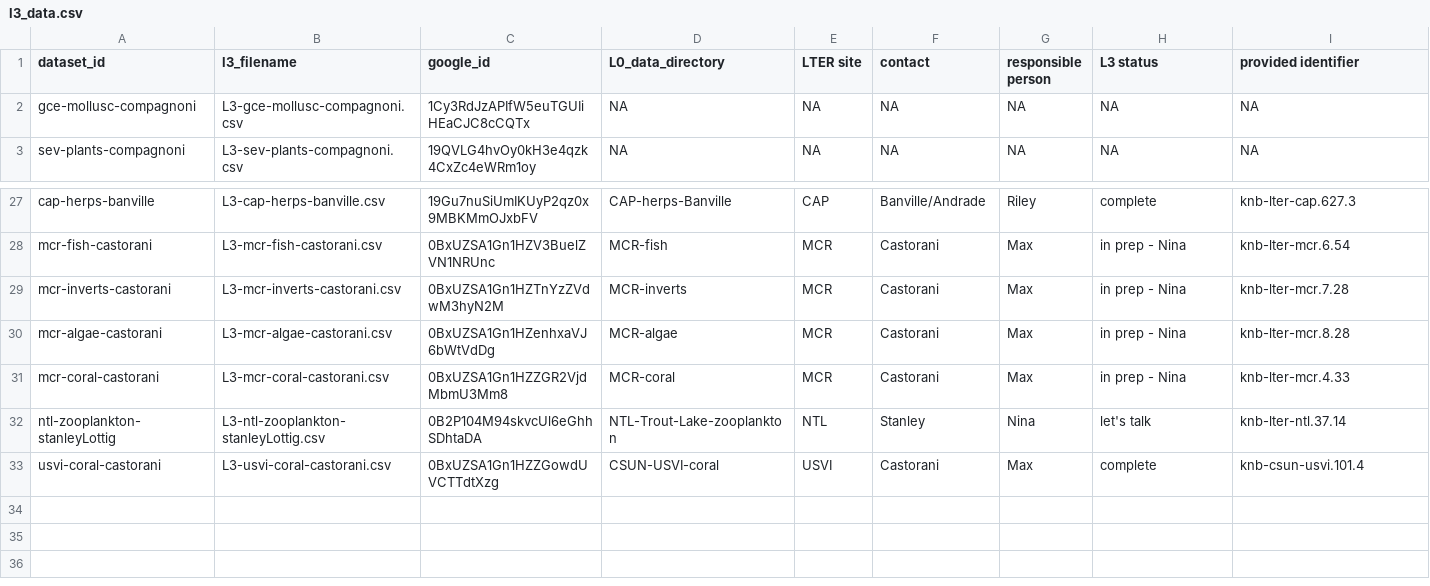
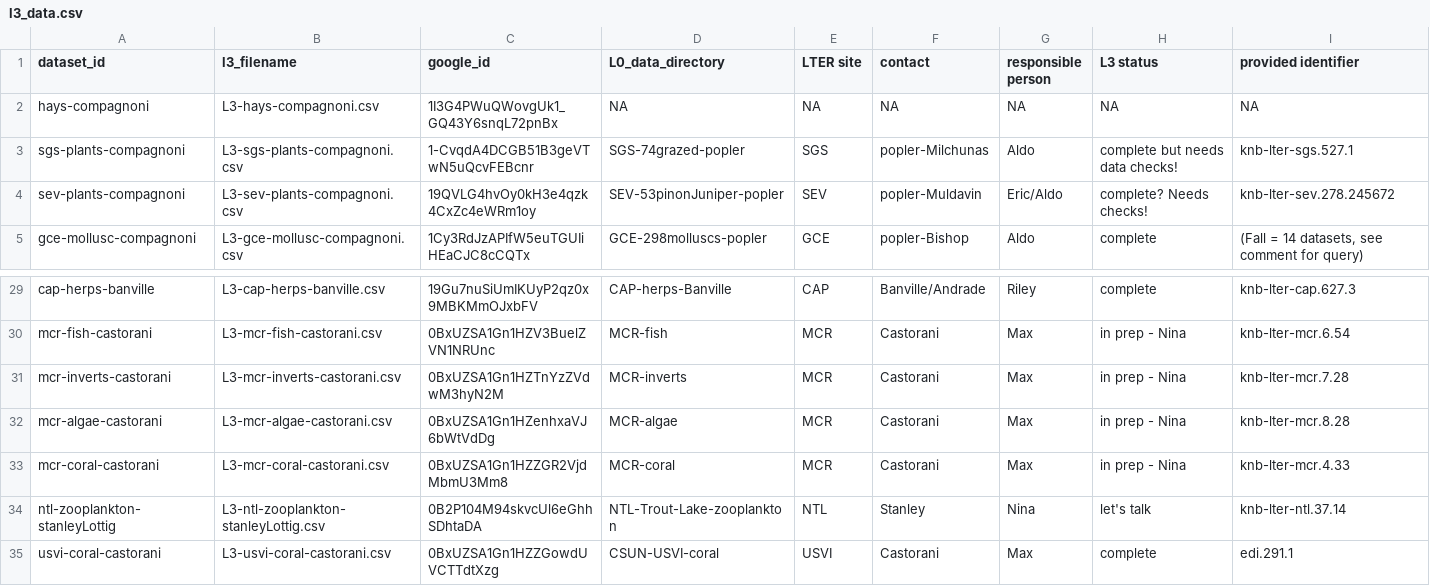
Before and after one commit to sokole/ltermetacommunities, a CSV file: Group3-diversity-metrics/l3_data.csv, drawn as a sheet; only a part is shown, gaps mark what is left out; addresses are those after the commit; rows hold the shown columns only; the diff covers the shown part only; the diff names each change by its address in the sheet, - before the commit and + after, or states it on an @@ line.

```diff
--- a/Group3-diversity-metrics/l3_data.csv
+++ b/Group3-diversity-metrics/l3_data.csv
-A2 (dataset_id): gce-mollusc-compagnoni
+A2 (dataset_id): hays-compagnoni
-B2 (l3_filename): L3-gce-mollusc-compagnoni.csv
+B2 (l3_filename): L3-hays-compagnoni.csv
-C2 (google_id): 1Cy3RdJzAPIfW5euTGUIiHEaCJC8cCQTx
+C2 (google_id): 1I3G4PWuQWovgUk1_GQ43Y6snqL72pnBx
+row 3: sgs-plants-compagnoni | L3-sgs-plants-compagnoni.csv | 1-CvqdA4DCGB51B3geVTwN5uQcvFEBcnr | SGS-74grazed-popler | SGS | popler-Milchunas | Aldo | complete but needs data checks! | knb-lter-sgs.527.1
-D4 (L0_data_directory): NA
+D4 (L0_data_directory): SEV-53pinonJuniper-popler
-E4 (LTER site): NA
+E4 (LTER site): SEV
-F4 (contact): NA
+F4 (contact): popler-Muldavin
-G4 (responsible person): NA
+G4 (responsible person): Eric/Aldo
-H4 (L3 status): NA
+H4 (L3 status): complete? Needs checks!
-I4 (provided identifier): NA
+I4 (provided identifier): knb-lter-sev.278.245672
+row 5: gce-mollusc-compagnoni | L3-gce-mollusc-compagnoni.csv | 1Cy3RdJzAPIfW5euTGUIiHEaCJC8cCQTx | GCE-298molluscs-popler | GCE | popler-Bishop | Aldo | complete | (Fall = 14 datasets, see comment for query)
-I35 (provided identifier): knb-csun-usvi.101.4
+I35 (provided identifier): edi.291.1
```
Also changed, not shown: 31 edited cells elsewhere in this file, 19 other files.
